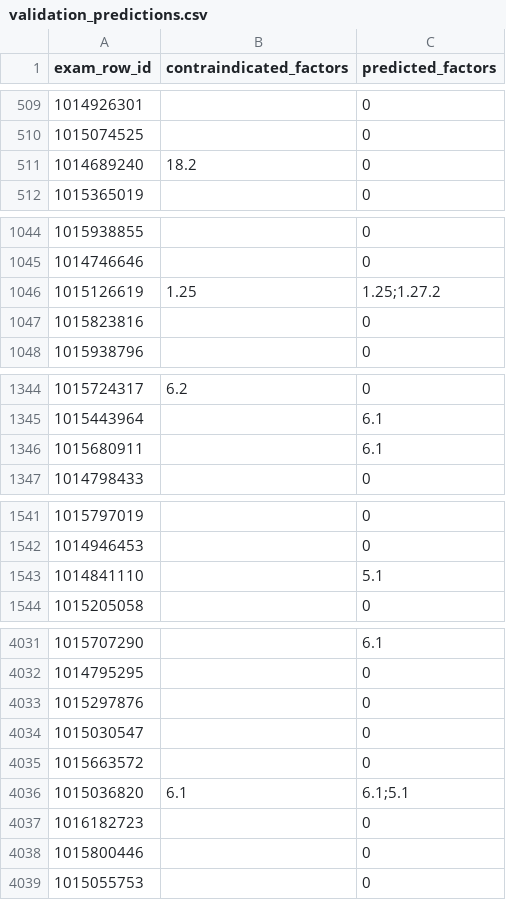
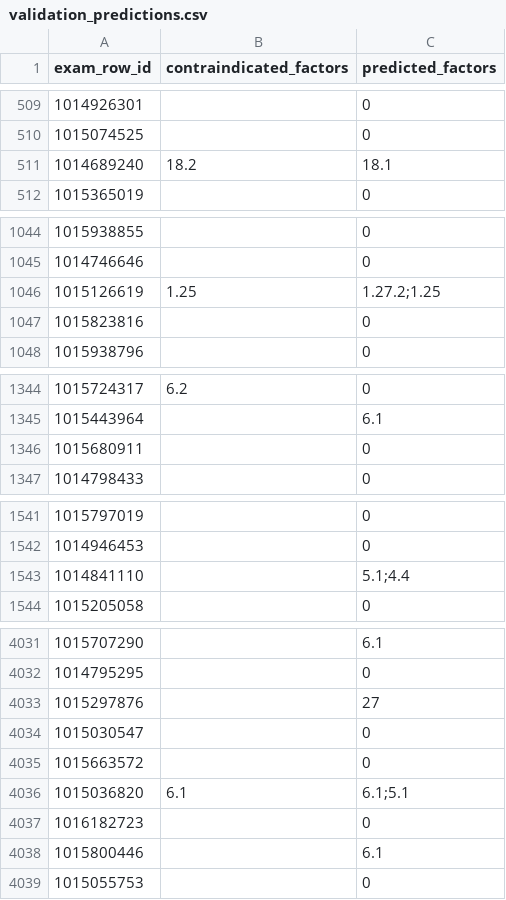
Before and after one commit to Hezonar/vk_mmc_hackathon, a CSV file: experiments/010_test_aware_gate_candidate/validation_predictions.csv, drawn as a sheet; only a part is shown, gaps mark what is left out; the diff covers the shown part only.

```diff
--- a/experiments/010_test_aware_gate_candidate/validation_predictions.csv
+++ b/experiments/010_test_aware_gate_candidate/validation_predictions.csv
@@ -510,3 +510,3 @@ exam_row_id,contraindicated_factors,predicted_factors
 1015074525,,0
-1014689240,18.2,0
+1014689240,18.2,18.1
 1015365019,,0
@@ -1045,3 +1045,3 @@ exam_row_id,contraindicated_factors,predicted_factors
 1014746646,,0
-1015126619,1.25,1.25;1.27.2
+1015126619,1.25,1.27.2;1.25
 1015823816,,0
@@ -1345,3 +1345,3 @@ exam_row_id,contraindicated_factors,predicted_factors
 1015443964,,6.1
-1015680911,,6.1
+1015680911,,0
 1014798433,,0
@@ -1542,3 +1542,3 @@ exam_row_id,contraindicated_factors,predicted_factors
 1014946453,,0
-1014841110,,5.1
+1014841110,,5.1;4.4
 1015205058,,0
@@ -4032,3 +4032,3 @@ exam_row_id,contraindicated_factors,predicted_factors
 1014795295,,0
-1015297876,,0
+1015297876,,27
 1015030547,,0
@@ -4037,3 +4037,3 @@ exam_row_id,contraindicated_factors,predicted_factors
 1016182723,,0
-1015800446,,0
+1015800446,,6.1
 1015055753,,0
```
Also changed, not shown: 14 edited cells elsewhere in this file, experiments/010_test_aware_gate_candidate/submission.csv, 5 other files.
